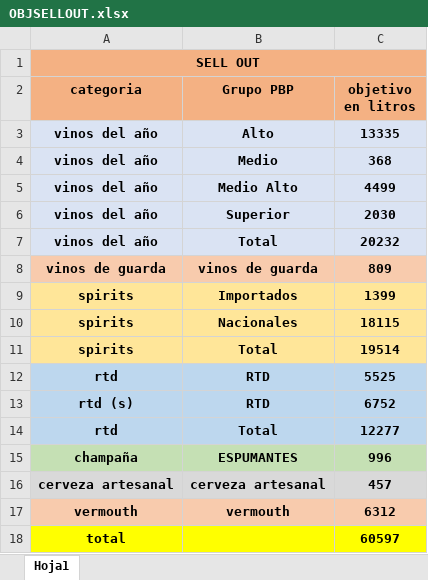
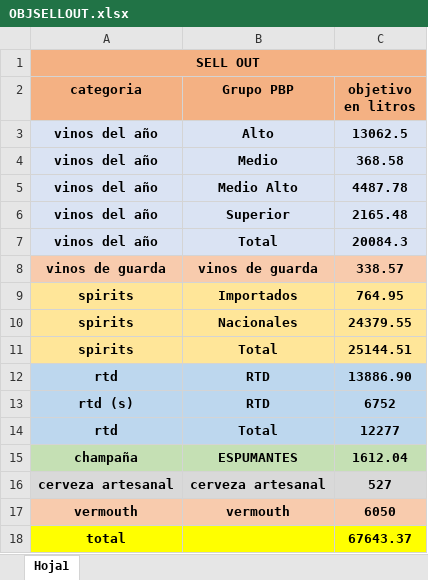
Before and after one commit to matiastorrespyp/orbit-matinal-penaflor, an Excel workbook: 01_INPUTS/OBJSELLOUT.xlsx, sheet Hoja1, drawn as a sheet; values as stored, in another font and other column widths than the file's, no borders; the diff names each change by its address in the sheet, - before the commit and + after, or states it on an @@ line.

```diff
--- a/01_INPUTS/OBJSELLOUT.xlsx (sheet Hoja1)
+++ b/01_INPUTS/OBJSELLOUT.xlsx (sheet Hoja1)
-C3 (objetivo en litros): 13335
+C3 (objetivo en litros): 13062.5
-C4 (objetivo en litros): 368
+C4 (objetivo en litros): 368.58
-C5 (objetivo en litros): 4499
+C5 (objetivo en litros): 4487.78
-C6 (objetivo en litros): 2030
+C6 (objetivo en litros): 2165.48
-C7 (objetivo en litros): 20232
+C7 (objetivo en litros): 20084.3
-C8 (objetivo en litros): 809
+C8 (objetivo en litros): 338.57
-C9 (objetivo en litros): 1399
+C9 (objetivo en litros): 764.95
-C10 (objetivo en litros): 18115
+C10 (objetivo en litros): 24379.55
-C11 (objetivo en litros): 19514
+C11 (objetivo en litros): 25144.51
-C12 (objetivo en litros): 5525
+C12 (objetivo en litros): 13886.90
-C15 (objetivo en litros): 996
+C15 (objetivo en litros): 1612.04
-C16 (objetivo en litros): 457
+C16 (objetivo en litros): 527
-C17 (objetivo en litros): 6312
+C17 (objetivo en litros): 6050
-C18 (objetivo en litros): 60597
+C18 (objetivo en litros): 67643.37
```
Also changed, not shown: 01_INPUTS/Stock/stock.xlsx, 01_INPUTS/Stock/stock_VSB_Cuyo.xlsx, 23 other files.
